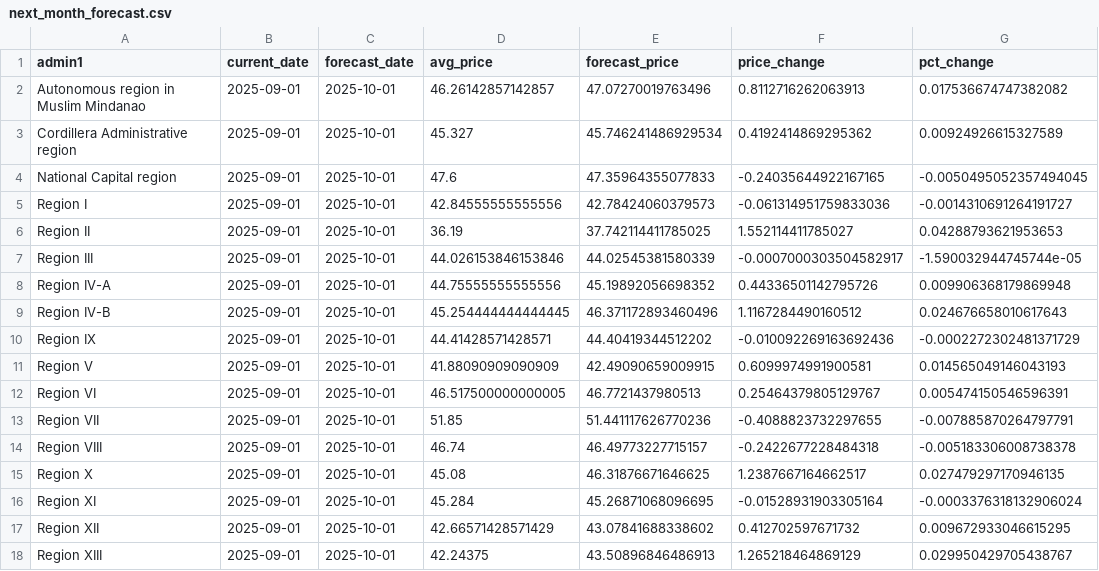
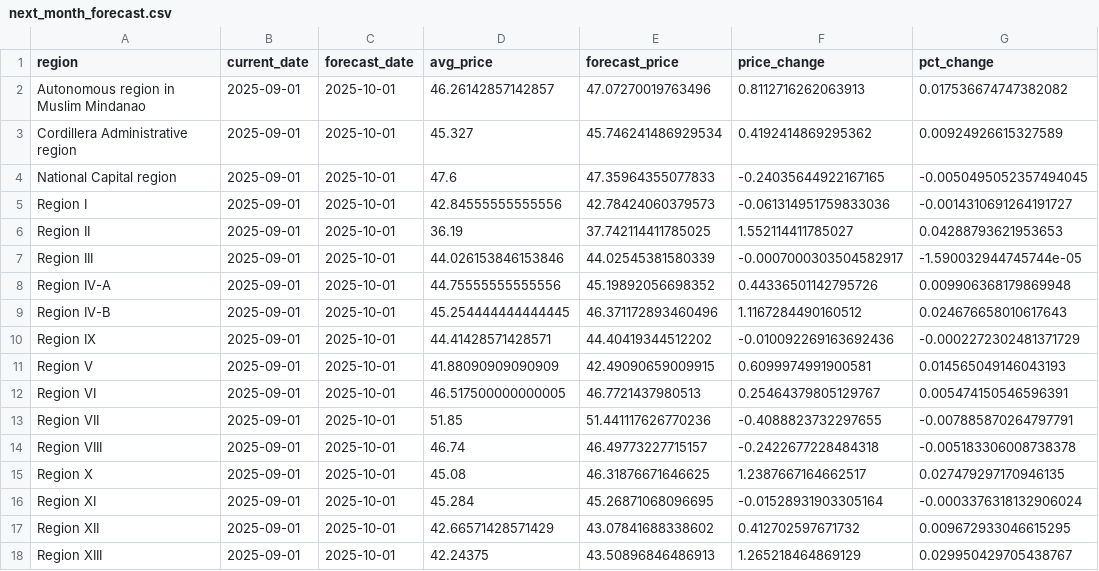
Before and after one commit to mendezjerick/shu-rice-intelligence, a CSV file: reports/next_month_forecast.csv, drawn as a sheet.

```diff
--- a/reports/next_month_forecast.csv
+++ b/reports/next_month_forecast.csv
@@ -1,2 +1,2 @@
-admin1,current_date,forecast_date,avg_price,forecast_price,price_change,pct_change
+region,current_date,forecast_date,avg_price,forecast_price,price_change,pct_change
 Autonomous region in Muslim Mindanao,2025-09-01,2025-10-01,46.26142857142857,47.07270019763496,0.8112716262063913,0.017536674747382082
```
Also changed, not shown: reports/next_month_forecast_test.csv, src/reports/next_month_forecast.csv, 14 other files.
